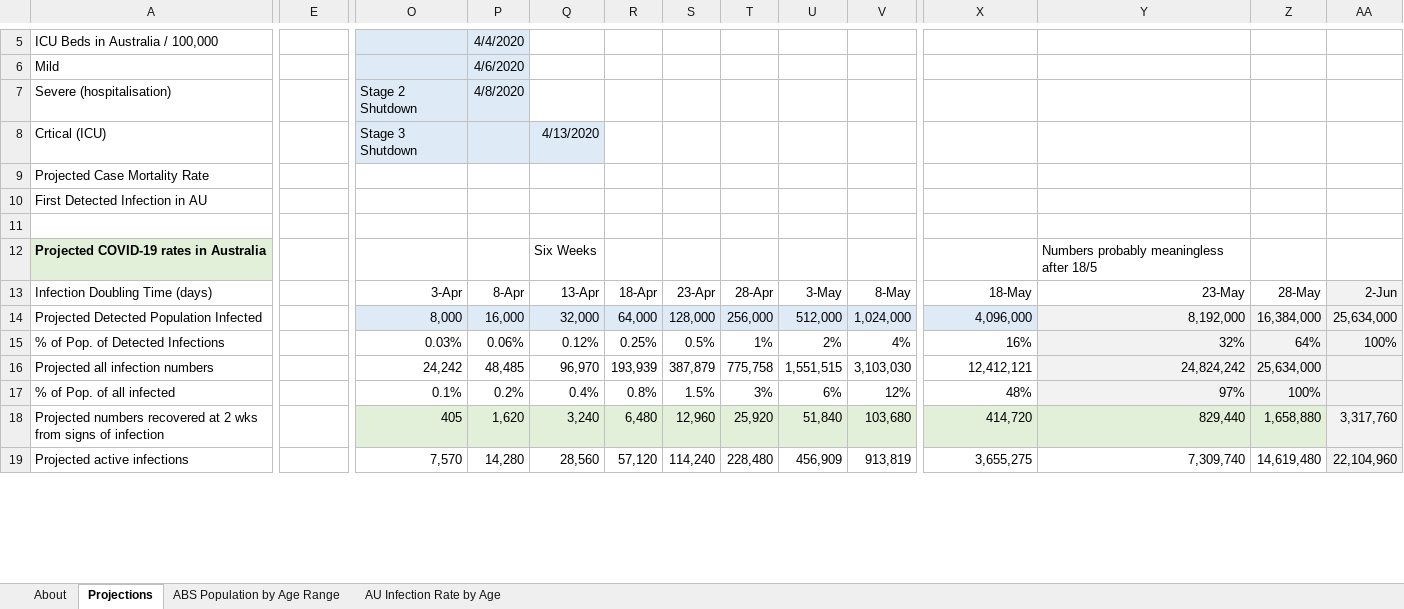
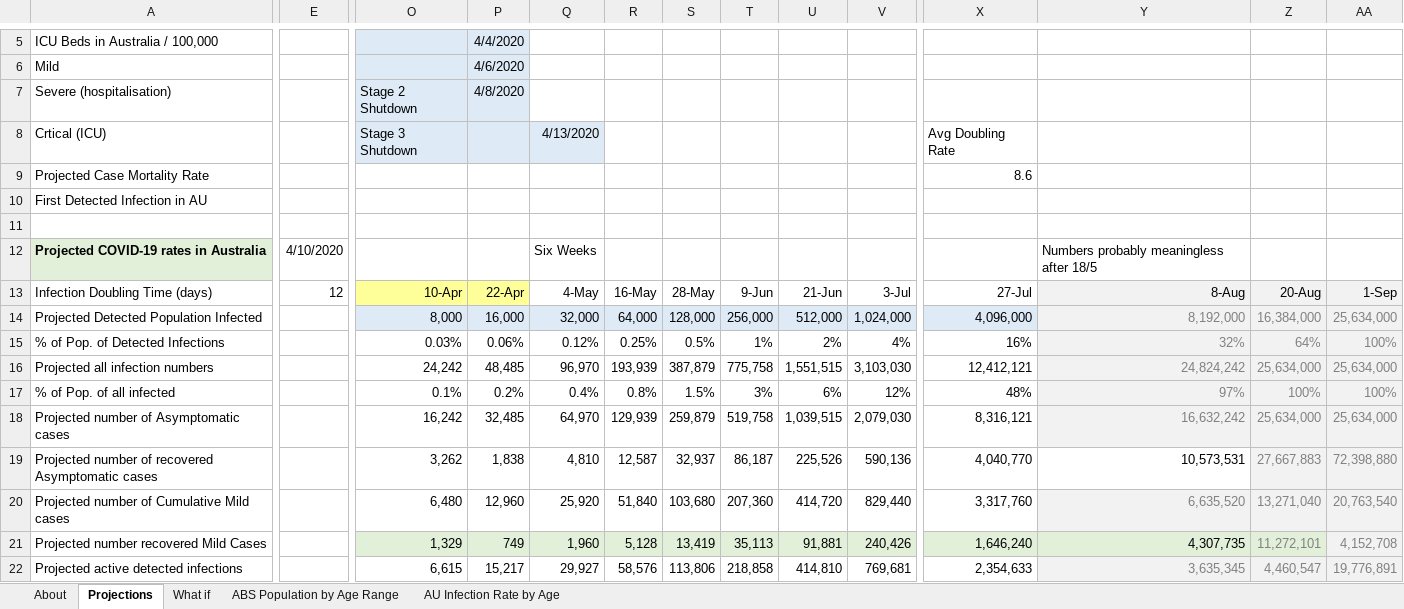
Before and after one commit to AndyArch11/Aus-COVID-19-Projections, an Excel workbook: Australian COVID-19 Infection Projections 20200315.xlsx, sheet Projections, drawn as a sheet; only a part is shown, gaps mark what is left out; values as stored, in another font and other column widths than the file's, no borders; charts and pictures and conditional formats not drawn; removed rows and columns are numbered as before the commit, all else as after; rows hold the shown columns only; the diff covers the shown part only; the diff names each change by its address in the sheet, - before the commit and + after, or states it on an @@ line.

Commit message:
Modified projections to dynamically calculate values based on doubling rates

```diff
--- a/Australian COVID-19 Infection Projections 20200315.xlsx (sheet Projections)
+++ b/Australian COVID-19 Infection Projections 20200315.xlsx (sheet Projections)
+sheet tab: What if
-X8: (empty)
+X8: Avg Doubling Rate
-X9: (empty)
+X9: 8.6
-E12: (empty)
+E12: 4/10/2020
-E13: (empty)
+E13: 12
-O13: 3-Apr
+O13: 10-Apr
-O13:P13 fill: none
+O13:P13 fill: #FFFF99
-P13: 8-Apr
+P13: 22-Apr
-Q13: 13-Apr
+Q13: 4-May
-R13: 18-Apr
+R13: 16-May
-S13: 23-Apr
+S13: 28-May
-T13: 28-Apr
+T13: 9-Jun
-U13: 3-May
+U13: 21-Jun
-V13: 8-May
+V13: 3-Jul
-X13: 18-May
+X13: 27-Jul
-Y13: 23-May
+Y13: 8-Aug
-Y13:Z13 fill: none
+Y13:Z13 fill: #F2F2F2
-Z13: 28-May
+Z13: 20-Aug
-AA13: 2-Jun
+AA13: 1-Sep
-Y14:AA15 text colour: black
+Y14:AA15 text colour: #808080
-Y16:Z17 text colour: black
+Y16:Z17 text colour: #808080
-AA16: (empty)
+AA16: 25,634,000
-AA17: (empty)
+AA17: 100%
-row 18: Projected numbers recovered at 2 wks from signs of infection |  | 405 | 1,620 | 3,240 | 6,480 | 12,960 | 25,920 | 51,840 | 103,680 | 414,720 | 829,440 | 1,658,880 | 3,317,760
-row 19: Projected active infections |  | 7,570 | 14,280 | 28,560 | 57,120 | 114,240 | 228,480 | 456,909 | 913,819 | 3,655,275 | 7,309,740 | 14,619,480 | 22,104,960
+row 18: Projected number of Asymptomatic cases |  | 16,242 | 32,485 | 64,970 | 129,939 | 259,879 | 519,758 | 1,039,515 | 2,079,030 | 8,316,121 | 16,632,242 | 25,634,000 | 25,634,000
+row 19: Projected number of recovered Asymptomatic cases |  | 3,262 | 1,838 | 4,810 | 12,587 | 32,937 | 86,187 | 225,526 | 590,136 | 4,040,770 | 10,573,531 | 27,667,883 | 72,398,880
+row 20: Projected number of Cumulative Mild cases |  | 6,480 | 12,960 | 25,920 | 51,840 | 103,680 | 207,360 | 414,720 | 829,440 | 3,317,760 | 6,635,520 | 13,271,040 | 20,763,540
+row 21: Projected number recovered Mild Cases |  | 1,329 | 749 | 1,960 | 5,128 | 13,419 | 35,113 | 91,881 | 240,426 | 1,646,240 | 4,307,735 | 11,272,101 | 4,152,708
+row 22: Projected active detected infections |  | 6,615 | 15,217 | 29,927 | 58,576 | 113,806 | 218,858 | 414,810 | 769,681 | 2,354,633 | 3,635,345 | 4,460,547 | 19,776,891
```
Also changed, not shown: 3 added rows, 2 removed rows, 65 edited cells and cell formats elsewhere in this sheet, sheet About, formulas that keep their value, hidden cells, charts or pictures.
